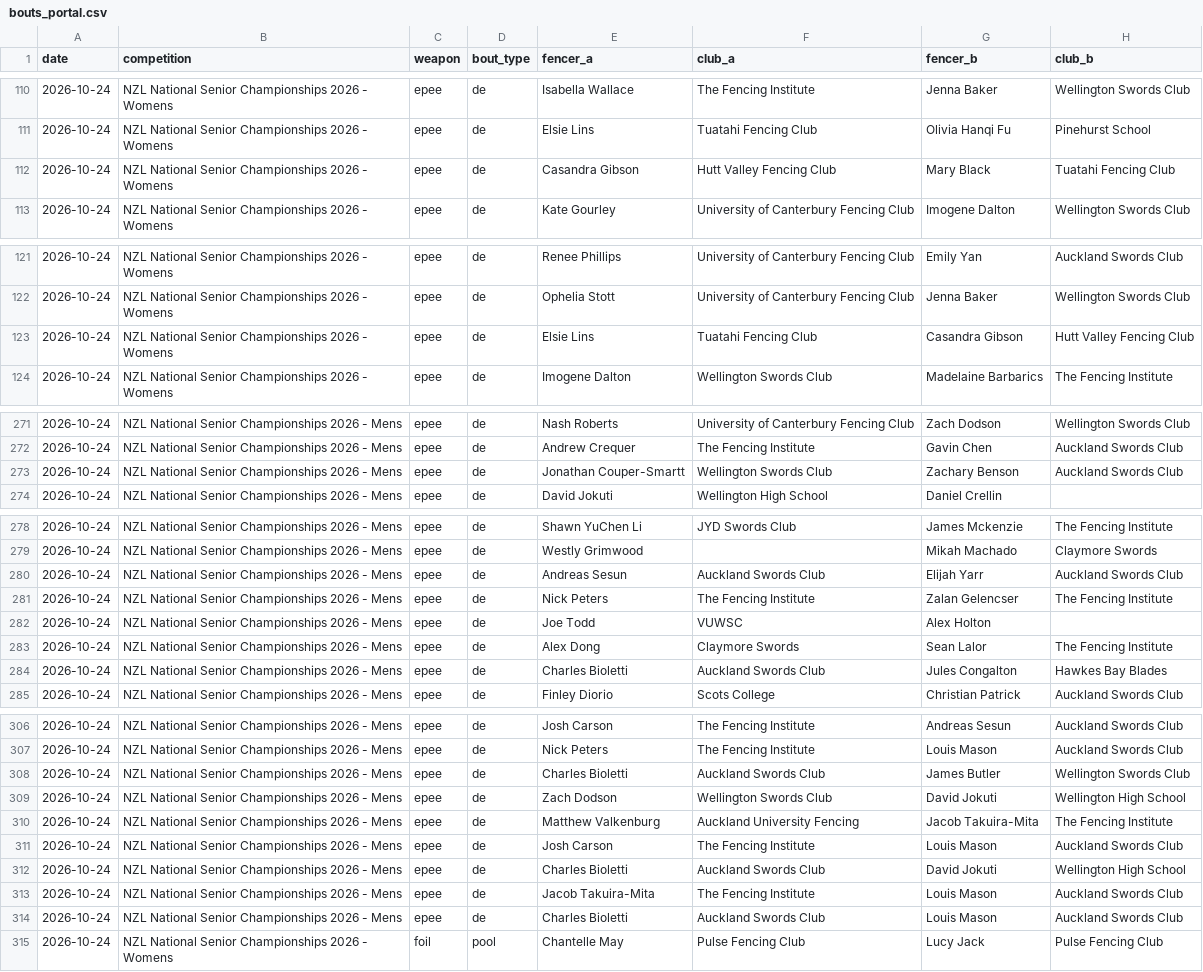
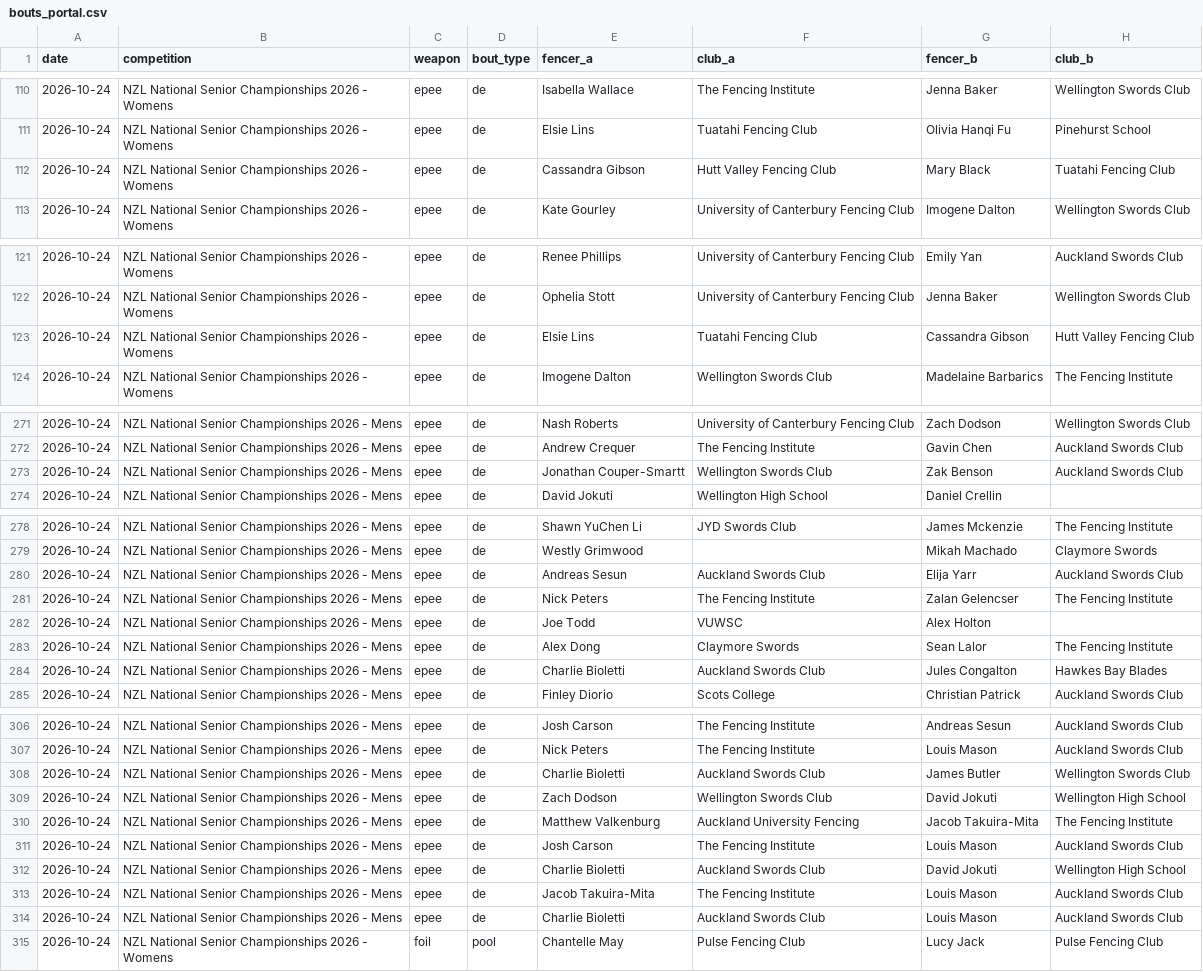
Before and after one commit to nolanpetersonnz/FencingStatsNZ, a CSV file: ingest/bouts_portal.csv, drawn as a sheet; only a part is shown, gaps mark what is left out; the diff covers the shown part only; the diff names each change by its address in the sheet, - before the commit and + after, or states it on an @@ line.

Commit message:
data: portal names follow fencers.json aliases to the site's spelling
The portal lists Charlie Bioletti as Charles Bioletti. fencers.json has
both names on one licence holder's record, but only "Charlie" has bouts
on the site, so the Nationals made a second Charles Bioletti, ranked 7th
behind his own 1st place in Mens Epee.

A portal name that matches a fencers.json name key now takes the
spelling that same record already has bouts under, when there is exactly
one and the key belongs to no other record. Five names change, each
listed in the review: Casandra Gibson, Charles Bioletti, Elijah Yarr,
Katherine Brill and Zachary Benson join Cassandra Gibson, Charlie
Bioletti, Elija Yarr, Kate Brill and Zak Benson. Fuzzy matches are still
only listed, never merged.

Still 647 rows; placings 1 to 8 still match in all nine events. 92 tests.

```diff
--- a/ingest/bouts_portal.csv
+++ b/ingest/bouts_portal.csv
-E112 (fencer_a): Casandra Gibson
+E112 (fencer_a): Cassandra Gibson
-G123 (fencer_b): Casandra Gibson
+G123 (fencer_b): Cassandra Gibson
-G273 (fencer_b): Zachary Benson
+G273 (fencer_b): Zak Benson
-G280 (fencer_b): Elijah Yarr
+G280 (fencer_b): Elija Yarr
-E284 (fencer_a): Charles Bioletti
+E284 (fencer_a): Charlie Bioletti
-E308 (fencer_a): Charles Bioletti
+E308 (fencer_a): Charlie Bioletti
-E312 (fencer_a): Charles Bioletti
+E312 (fencer_a): Charlie Bioletti
-E314 (fencer_a): Charles Bioletti
+E314 (fencer_a): Charlie Bioletti
```
Also changed, not shown: 30 edited cells elsewhere in this file, 1 other file.
